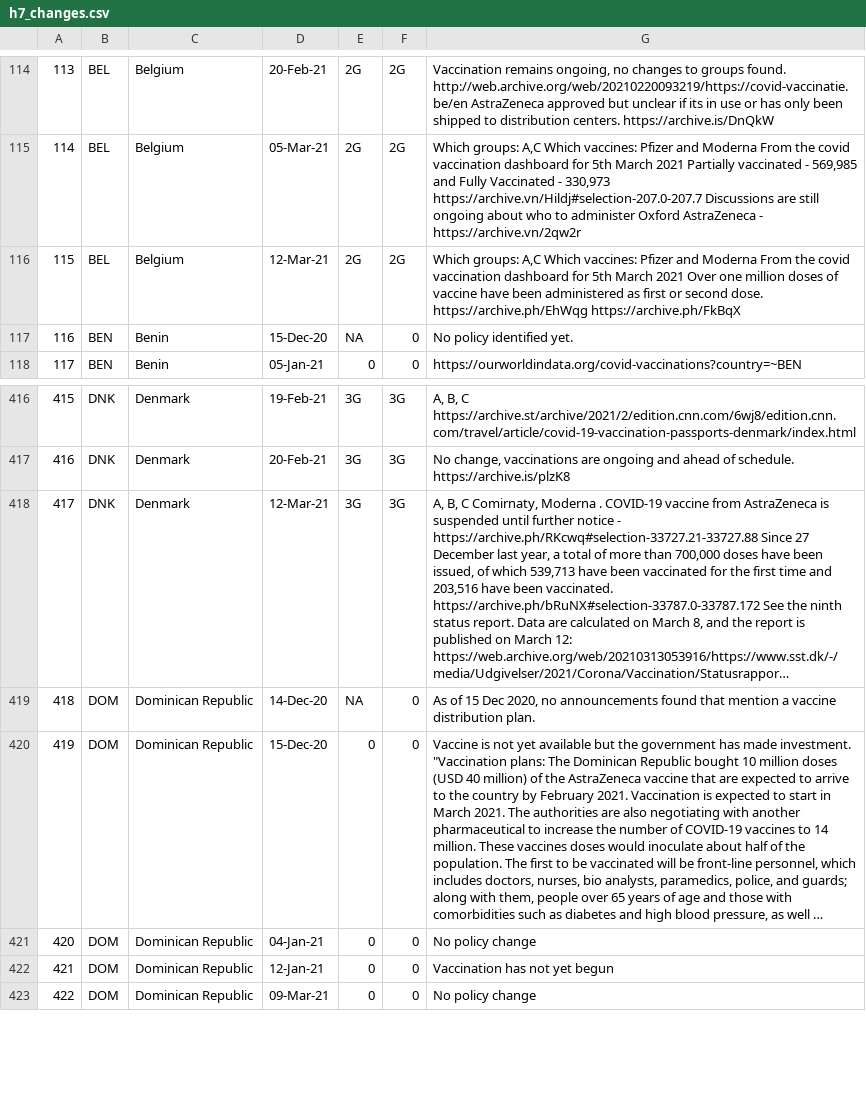
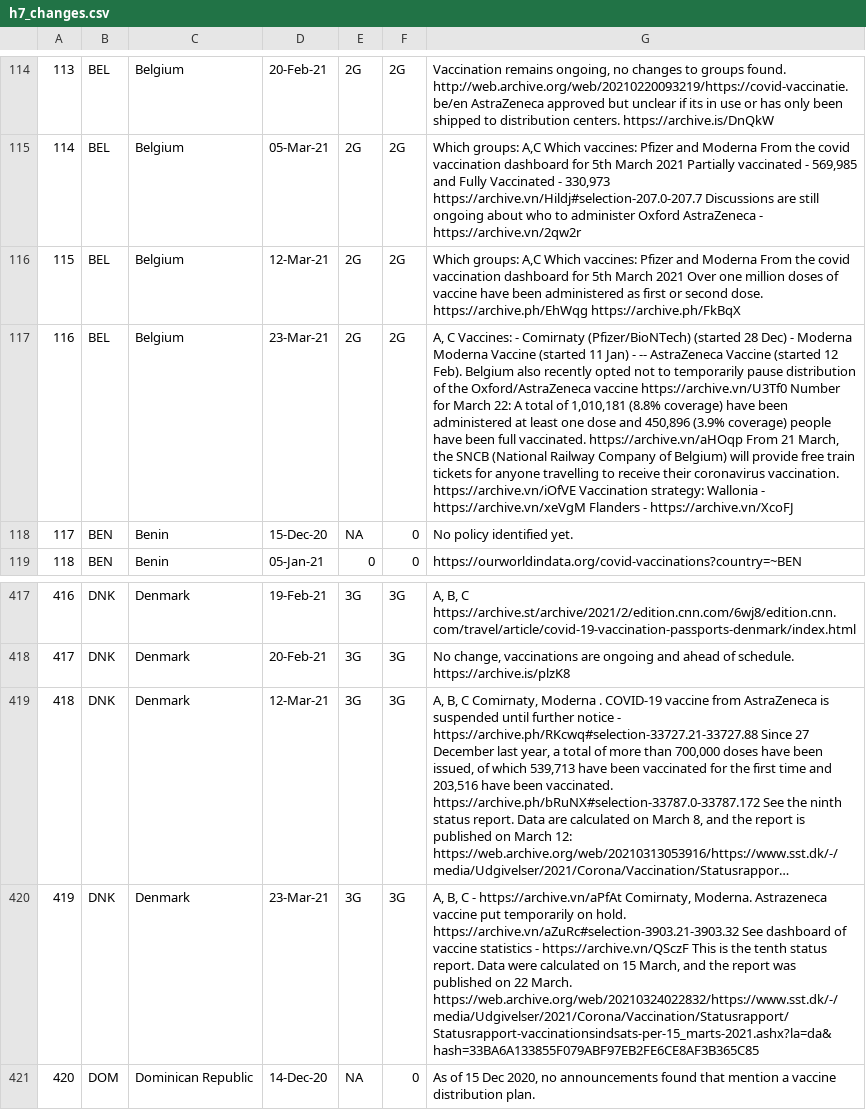
Before and after one commit to saptahash/BSGtracker_analysis, a CSV file: data/h7_changes.csv, drawn as a sheet; only a part is shown, gaps mark what is left out; the shorter side is filled out with more unchanged rows; long unchanged cells end in …; addresses are those after the commit; the diff names each change by its address in the sheet, - before the commit and + after, or states it on an @@ line.

```diff
--- a/data/h7_changes.csv
+++ b/data/h7_changes.csv
+row 117: 116 | BEL | Belgium | 23-Mar-21 | 2G | 2G | A, C Vaccines: - Comirnaty (Pfizer/BioNTech) (started 28 Dec) - Moderna Moderna Vaccine (started 11 Jan) - -- AstraZeneca Vaccine (started 12 Feb). Belgium also recently opted not to temporarily pause distribution of the Oxford/AstraZeneca vaccine https://archive.vn/U3Tf0 Number for March 22: A total of 1,010,181 (8.8% coverage) have been administered at least one dose and 450,896 (3.9% coverage) people have been full vaccinated. https://archive.vn/aHOqp From 21 March, the SNCB (National Railway Company of Belgium) will provide free train tickets for anyone travelling to receive their coronavirus vaccination. https://archive.vn/iOfVE Vaccination strategy: Wallonia - https://archive.vn/xeVgM Flanders - https://archive.vn/XcoFJ
@@ column A renumbered from row 118 down @@
+row 420: 419 | DNK | Denmark | 23-Mar-21 | 3G | 3G | A, B, C - https://archive.vn/aPfAt Comirnaty, Moderna. Astrazeneca vaccine put temporarily on hold. https://archive.vn/aZuRc#selection-3903.21-3903.32 See dashboard of vaccine statistics - https://archive.vn/QSczF This is the tenth status report. Data were calculated on 15 March, and the report was published on 22 March. https://web.archive.org/web/20210324022832/https://www.sst.dk/-/media/Udgivelser/2021/Corona/Vaccination/Statusrapport/Statusrapport-vaccinationsindsats-per-15_marts-2021.ashx?la=da&hash=33BA6A133855F079ABF97EB2FE6CE8AF3B365C85
```
Also changed, not shown: 1 other file.
